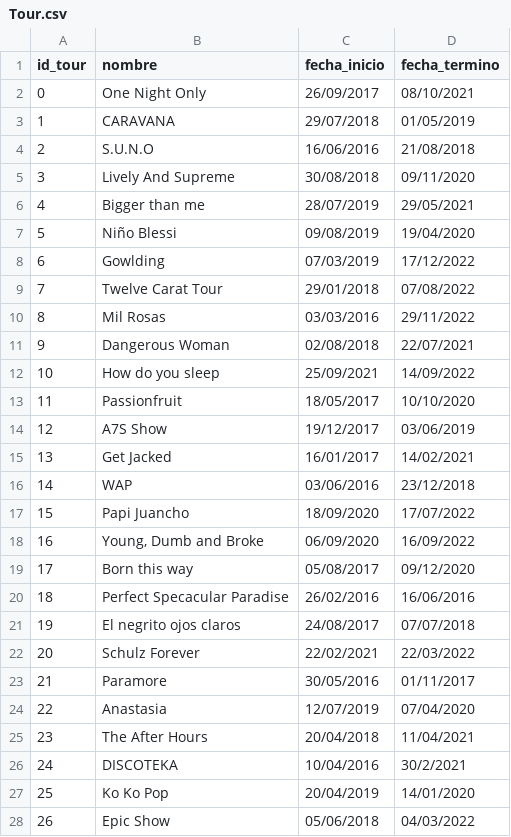
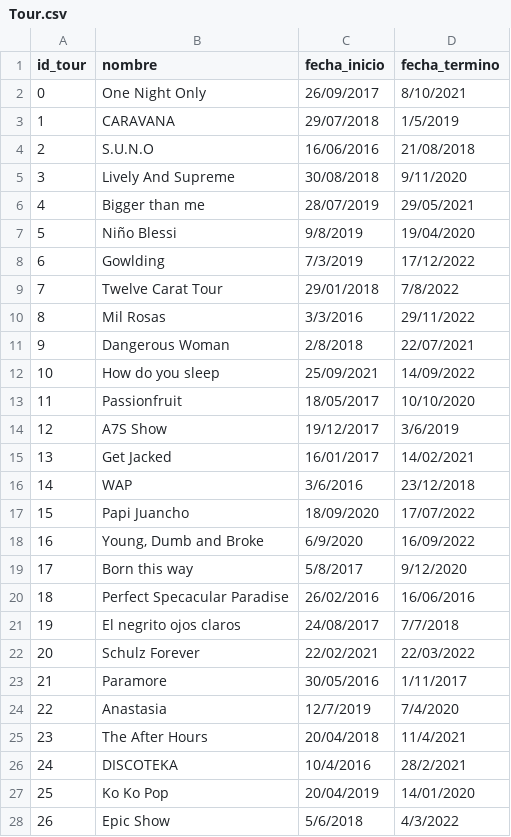
Before and after one commit to mtgil2/Grupo-11, a CSV file: Datos impares/Datos Impares/Tour.csv, drawn as a sheet; only a part is shown; the diff covers the shown part only.

```diff
--- a/Datos impares/Datos Impares/Tour.csv
+++ b/Datos impares/Datos Impares/Tour.csv
@@ -1,28 +1,28 @@
 id_tour,nombre,fecha_inicio,fecha_termino
-0,One Night Only,26/09/2017,08/10/2021
-1,CARAVANA,29/07/2018,01/05/2019
+0,One Night Only,26/09/2017,8/10/2021
+1,CARAVANA,29/07/2018,1/5/2019
 2,S.U.N.O,16/06/2016,21/08/2018
-3,Lively And Supreme,30/08/2018,09/11/2020
+3,Lively And Supreme,30/08/2018,9/11/2020
 4,Bigger than me,28/07/2019,29/05/2021
-5,Niño Blessi,09/08/2019,19/04/2020
-6,Gowlding,07/03/2019,17/12/2022
-7,Twelve Carat Tour,29/01/2018,07/08/2022
-8,Mil Rosas,03/03/2016,29/11/2022
-9,Dangerous Woman,02/08/2018,22/07/2021
+5,Niño Blessi,9/8/2019,19/04/2020
+6,Gowlding,7/3/2019,17/12/2022
+7,Twelve Carat Tour,29/01/2018,7/8/2022
+8,Mil Rosas,3/3/2016,29/11/2022
+9,Dangerous Woman,2/8/2018,22/07/2021
 10,How do you sleep,25/09/2021,14/09/2022
 11,Passionfruit,18/05/2017,10/10/2020
-12,A7S Show,19/12/2017,03/06/2019
+12,A7S Show,19/12/2017,3/6/2019
 13,Get Jacked,16/01/2017,14/02/2021
-14,WAP,03/06/2016,23/12/2018
+14,WAP,3/6/2016,23/12/2018
 15,Papi Juancho,18/09/2020,17/07/2022
-16,"Young, Dumb and Broke",06/09/2020,16/09/2022
-17,Born this way,05/08/2017,09/12/2020
+16,"Young, Dumb and Broke",6/9/2020,16/09/2022
+17,Born this way,5/8/2017,9/12/2020
 18,Perfect Specacular Paradise,26/02/2016,16/06/2016
-19,El negrito ojos claros,24/08/2017,07/07/2018
+19,El negrito ojos claros,24/08/2017,7/7/2018
 20,Schulz Forever,22/02/2021,22/03/2022
-21,Paramore,30/05/2016,01/11/2017
-22,Anastasia,12/07/2019,07/04/2020
-23,The After Hours,20/04/2018,11/04/2021
-24,DISCOTEKA,10/04/2016,30/2/2021
+21,Paramore,30/05/2016,1/11/2017
+22,Anastasia,12/7/2019,7/4/2020
+23,The After Hours,20/04/2018,11/4/2021
+24,DISCOTEKA,10/4/2016,28/2/2021
 25,Ko Ko Pop,20/04/2019,14/01/2020
-26,Epic Show,05/06/2018,04/03/2022
+26,Epic Show,5/6/2018,4/3/2022
```
Also changed, not shown: 5 edited cells elsewhere in this file, Datos impares/Datos Impares/Eventos.csv, Datos impares/Datos Impares/Hospedajes y traslados.csv.
